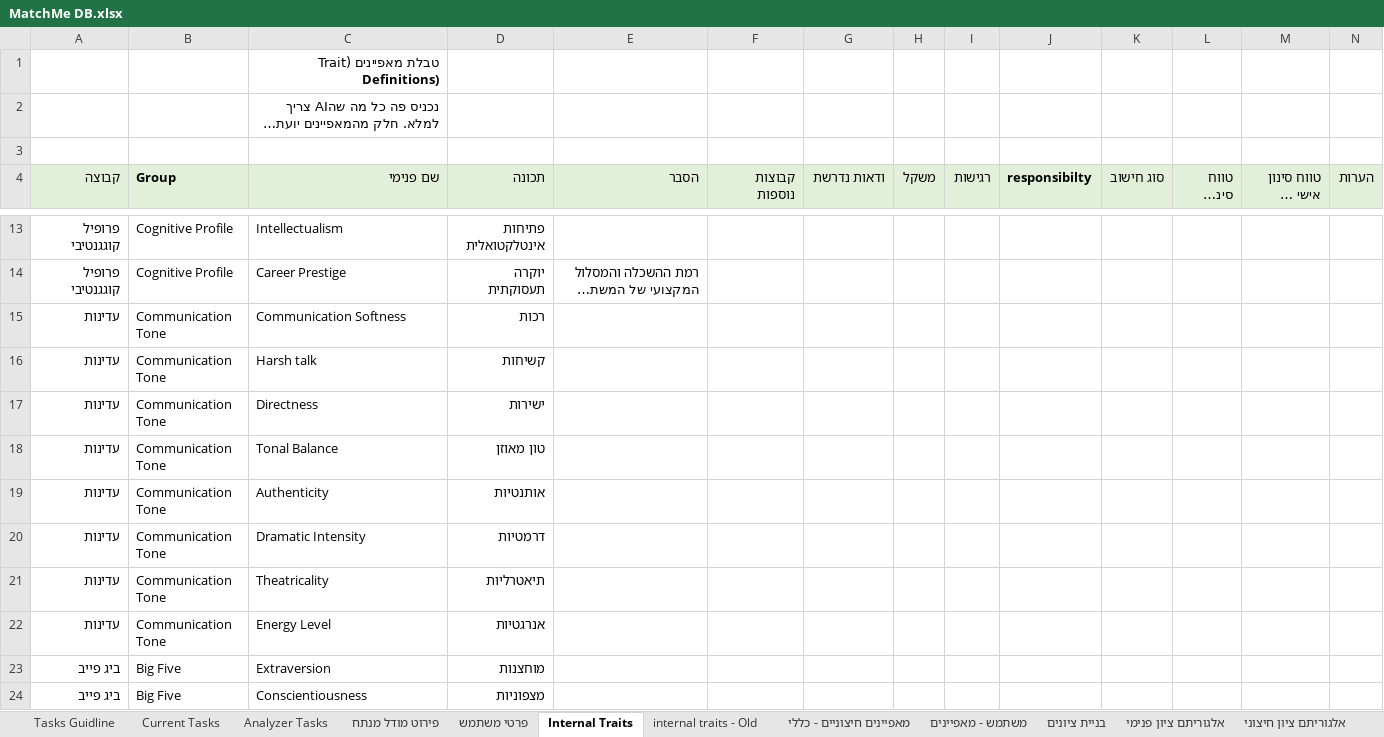
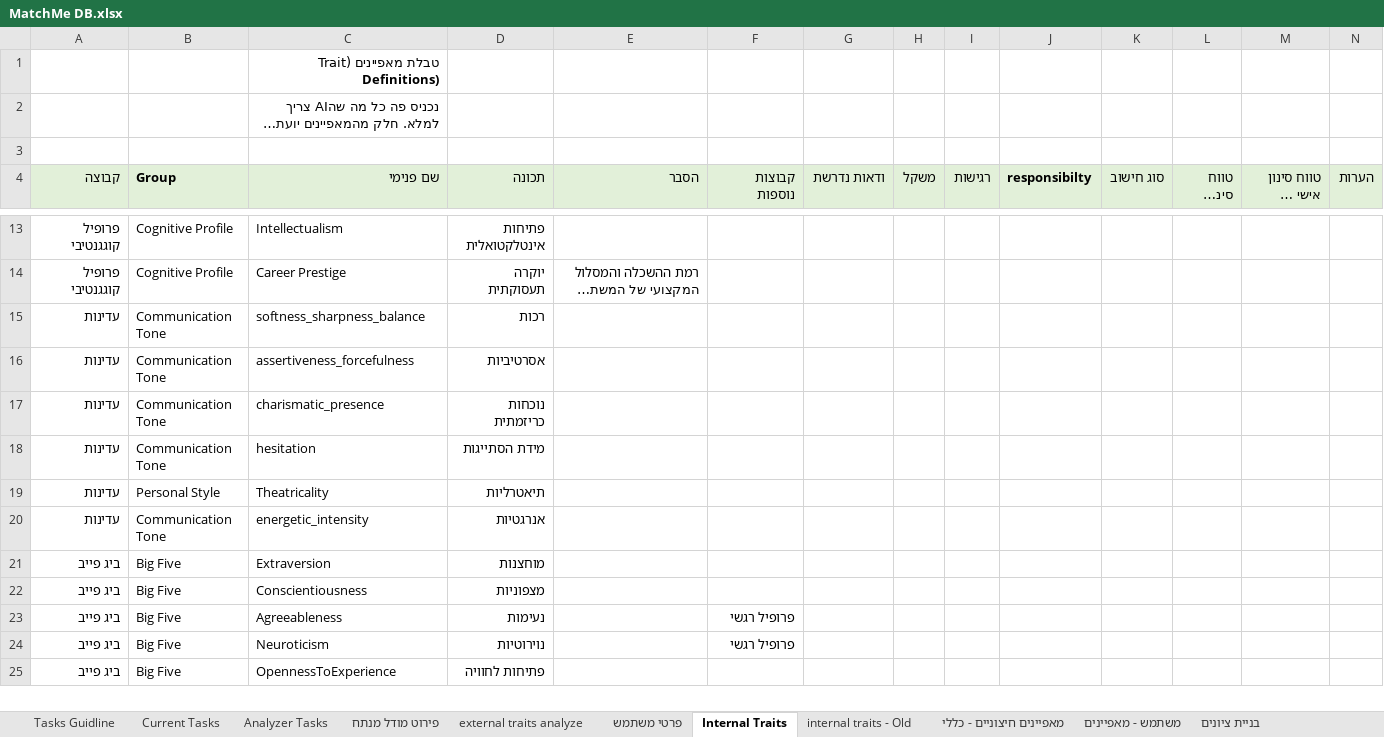
Before and after one commit to chenhagag/One, an Excel workbook: Docs/MatchMe DB.xlsx, sheet Internal Traits, drawn as a sheet; only a part is shown, gaps mark what is left out; the shorter side is filled out with more unchanged rows; long unchanged cells end in …; values as stored, in another font and other column widths than the file's, no borders; removed rows and columns are numbered as before the commit, all else as after; the diff names each change by its address in the sheet, - before the commit and + after, or states it on an @@ line.

Commit message:
external analyze without AI prompt, communication tone score and traits update

```diff
--- a/Docs/MatchMe DB.xlsx (sheet Internal Traits)
+++ b/Docs/MatchMe DB.xlsx (sheet Internal Traits)
+sheet tab: external traits analyze
-C15 (שם פנימי): Communication Softness
+C15 (שם פנימי): softness_sharpness_balance
-row 16: עדינות | Communication Tone | Harsh talk | קשיחות
-C16 (שם פנימי): Directness
+C16 (שם פנימי): assertiveness_forcefulness
-D16 (תכונה): ישירות
+D16 (תכונה): אסרטיביות
-row 18: עדינות | Communication Tone | Tonal Balance | טון מאוזן
-C17 (שם פנימי): Authenticity
+C17 (שם פנימי): charismatic_presence
-D17 (תכונה): אותנטיות
+D17 (תכונה): נוכחות כריזמתית
-C18 (שם פנימי): Dramatic Intensity
+C18 (שם פנימי): hesitation
-D18 (תכונה): דרמטיות
+D18 (תכונה): מידת הסתייגות
-B19 (Group): Communication Tone
+B19 (Group): Personal Style
-C20 (שם פנימי): Energy Level
+C20 (שם פנימי): energetic_intensity
```
Also changed, not shown: sheet פירוט מודל מנתח, 11 other files.
